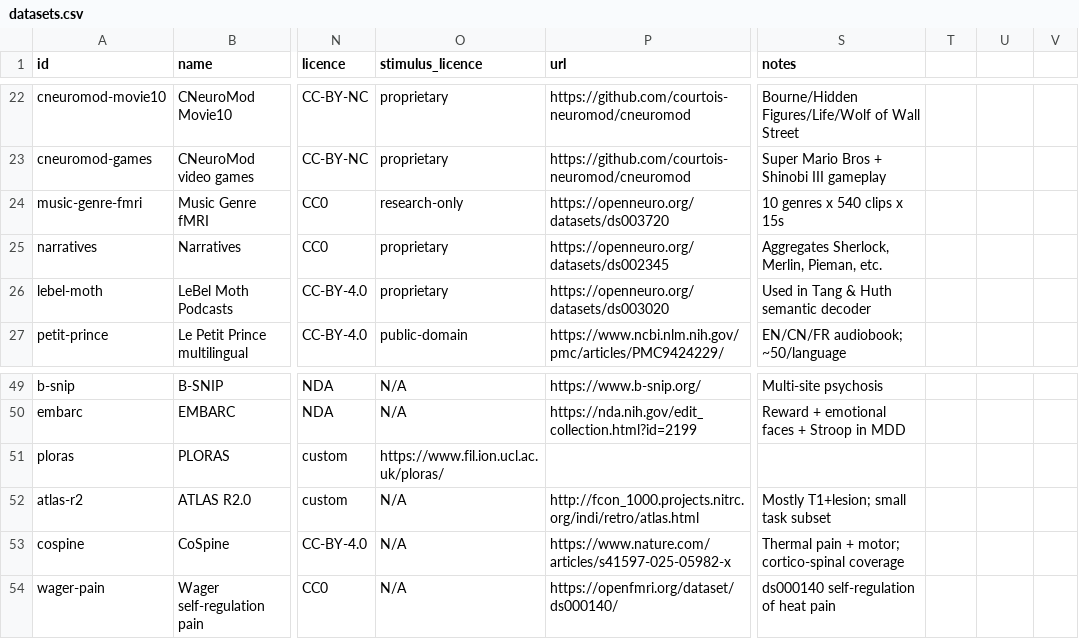
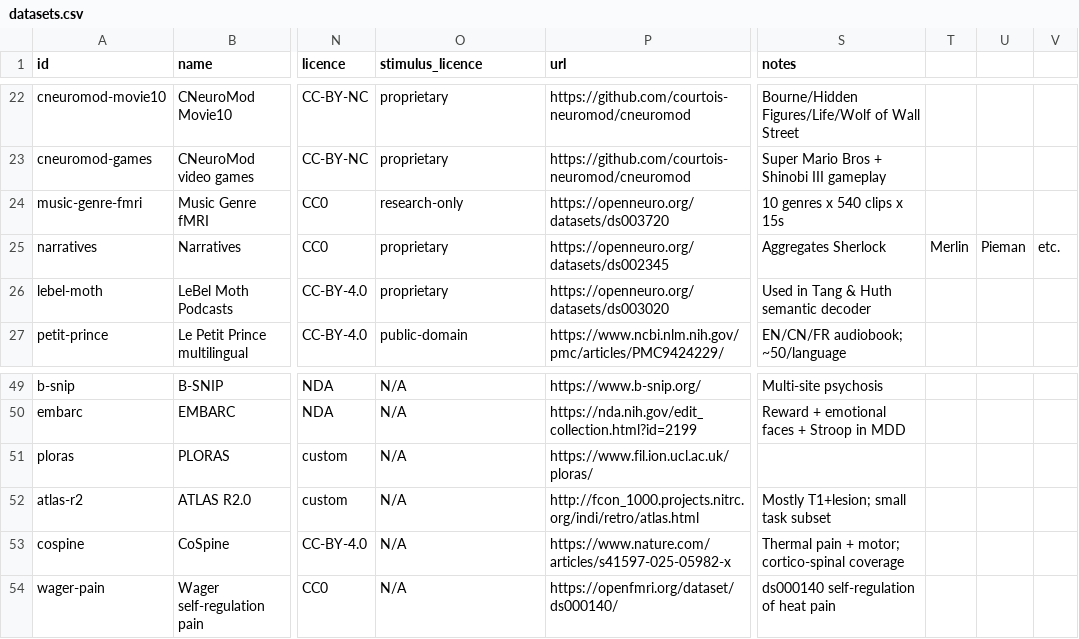
Before and after one commit to kondratevakate/brain-encoder-datasets, a CSV file: datasets.csv, drawn as a sheet; only a part is shown, gaps mark what is left out; the diff names each change by its address in the sheet, - before the commit and + after, or states it on an @@ line.

Commit message:
Add zero-trust three-table pipeline (schema/ + pipeline/ + data/ + Makefile)
Implements healthaiatlas-style structured data pipeline for the catalog.
Every factual claim about a dataset now requires a source URL; the
flat datasets.csv and POPULATION_MATRIX.md are generated artifacts
rather than hand-edited files.

New files:
  schema/
    predicates.py  -- LOCKED enum of claim predicates + allowed values
    schema.py      -- Entity / Claim / Source dataclasses
  pipeline/
    migrate.py     -- flat datasets.csv → three-table (entities/claims/sources)
    validate.py    -- invariant enforcer (CI gate, exit 1 on violation)
    publish.py     -- data/ → regenerate datasets.csv + POPULATION_MATRIX.md
  data/
    entities.csv   -- 60 entities
    claims.csv     -- 909 claims
    sources.csv    -- 81 unique source URLs
  Makefile         -- make targets: migrate-apply / validate / publish-apply / verify-bib

Migration stats: 60 entities → 909 claims from 81 unique sources.
validate.py passes with 0 violations.
publish.py regenerates the flat datasets.csv and POPULATION_MATRIX.md
with sentinel blocks so auto-generated sections are distinguishable
from hand-written prose.

README updated with pipeline documentation section.
.gitignore updated for __pycache__, *.bak, verification/*.md.

Companion to the INCIDENTS.md bib-hallucination fix (same PR,
building on the zero-trust principle: every claim needs a source).

```diff
--- a/datasets.csv
+++ b/datasets.csv
-S25 (notes): Aggregates Sherlock, Merlin, Pieman, etc.
+S25 (notes): Aggregates Sherlock
-T25: (empty)
+T25: Merlin
-U25: (empty)
+U25: Pieman
-V25: (empty)
+V25: etc.
-O51 (stimulus_licence): https://www.fil.ion.ucl.ac.uk/ploras/
+O51 (stimulus_licence): N/A
-P51 (url): (empty)
+P51 (url): https://www.fil.ion.ucl.ac.uk/ploras/
```
Also changed, not shown: 14 other files.
